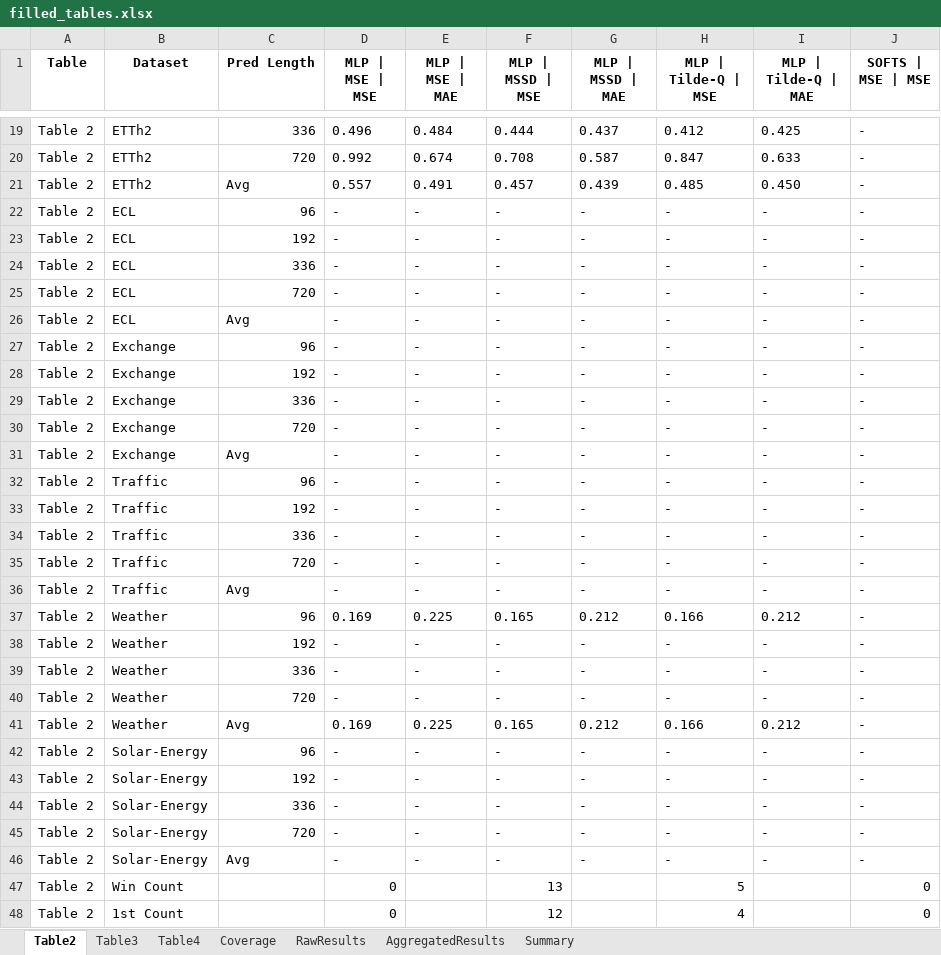
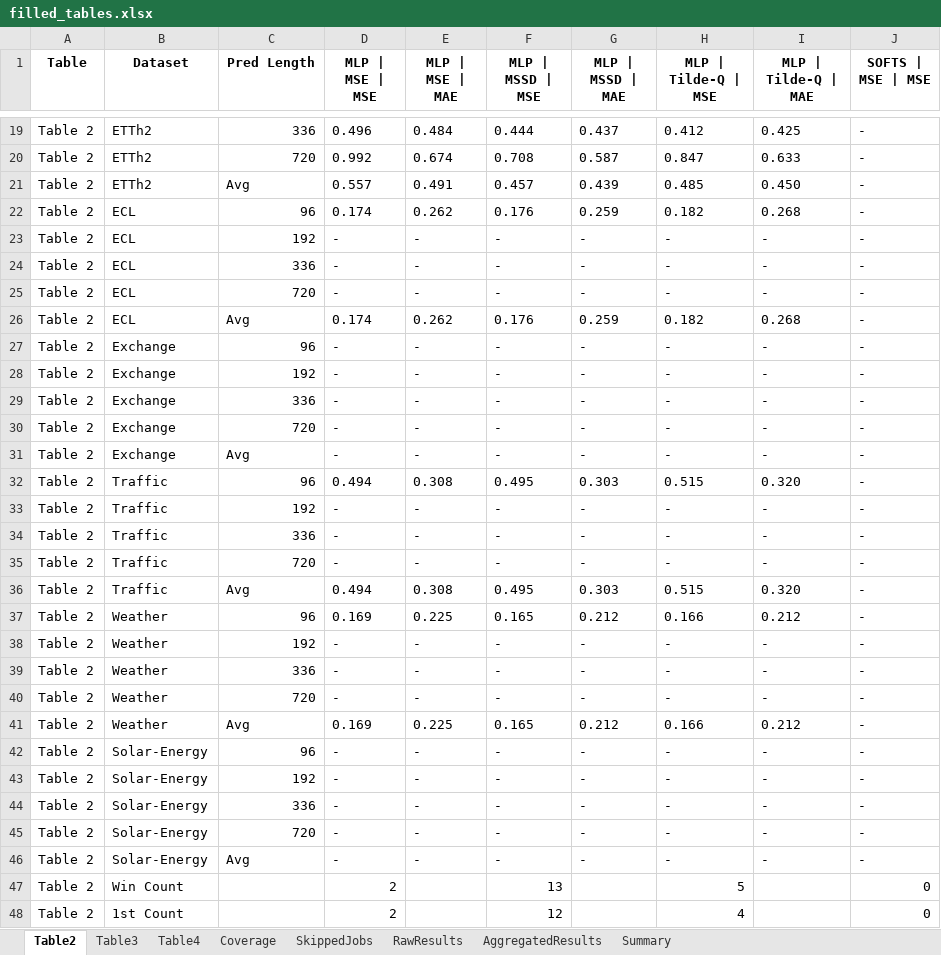
Before and after one commit to srikara-V/Hierarchical-NURBS-Inspired-Multi-Domain-Loss-for-Training-Deep-Time-Series-Forecasting-Models, an Excel workbook: tables/filled_tables.xlsx, sheet Table2, drawn as a sheet; only a part is shown, gaps mark what is left out; values as stored, in another font and other column widths than the file's, no borders; the diff names each change by its address in the sheet, - before the commit and + after, or states it on an @@ line.

```diff
--- a/tables/filled_tables.xlsx (sheet Table2)
+++ b/tables/filled_tables.xlsx (sheet Table2)
+sheet tab: SkippedJobs
-D22 (MLP | MSE | MSE): -
+D22 (MLP | MSE | MSE): 0.174
-E22 (MLP | MSE | MAE): -
+E22 (MLP | MSE | MAE): 0.262
-F22 (MLP | MSSD | MSE): -
+F22 (MLP | MSSD | MSE): 0.176
-G22 (MLP | MSSD | MAE): -
+G22 (MLP | MSSD | MAE): 0.259
-H22 (MLP | Tilde-Q | MSE): -
+H22 (MLP | Tilde-Q | MSE): 0.182
-I22 (MLP | Tilde-Q | MAE): -
+I22 (MLP | Tilde-Q | MAE): 0.268
-D26 (MLP | MSE | MSE): -
+D26 (MLP | MSE | MSE): 0.174
-E26 (MLP | MSE | MAE): -
+E26 (MLP | MSE | MAE): 0.262
-F26 (MLP | MSSD | MSE): -
+F26 (MLP | MSSD | MSE): 0.176
-G26 (MLP | MSSD | MAE): -
+G26 (MLP | MSSD | MAE): 0.259
-H26 (MLP | Tilde-Q | MSE): -
+H26 (MLP | Tilde-Q | MSE): 0.182
-I26 (MLP | Tilde-Q | MAE): -
+I26 (MLP | Tilde-Q | MAE): 0.268
-D32 (MLP | MSE | MSE): -
+D32 (MLP | MSE | MSE): 0.494
-E32 (MLP | MSE | MAE): -
+E32 (MLP | MSE | MAE): 0.308
-F32 (MLP | MSSD | MSE): -
+F32 (MLP | MSSD | MSE): 0.495
-G32 (MLP | MSSD | MAE): -
+G32 (MLP | MSSD | MAE): 0.303
-H32 (MLP | Tilde-Q | MSE): -
+H32 (MLP | Tilde-Q | MSE): 0.515
-I32 (MLP | Tilde-Q | MAE): -
+I32 (MLP | Tilde-Q | MAE): 0.320
-D36 (MLP | MSE | MSE): -
+D36 (MLP | MSE | MSE): 0.494
-E36 (MLP | MSE | MAE): -
+E36 (MLP | MSE | MAE): 0.308
-F36 (MLP | MSSD | MSE): -
+F36 (MLP | MSSD | MSE): 0.495
-G36 (MLP | MSSD | MAE): -
+G36 (MLP | MSSD | MAE): 0.303
-H36 (MLP | Tilde-Q | MSE): -
+H36 (MLP | Tilde-Q | MSE): 0.515
-I36 (MLP | Tilde-Q | MAE): -
+I36 (MLP | Tilde-Q | MAE): 0.320
-D47:D48 (MLP | MSE | MSE): 0
+D47:D48 (MLP | MSE | MSE): 2
```
Also changed, not shown: sheet RawResults, sheet AggregatedResults, sheet Coverage, sheet Summary, 8 other files.
